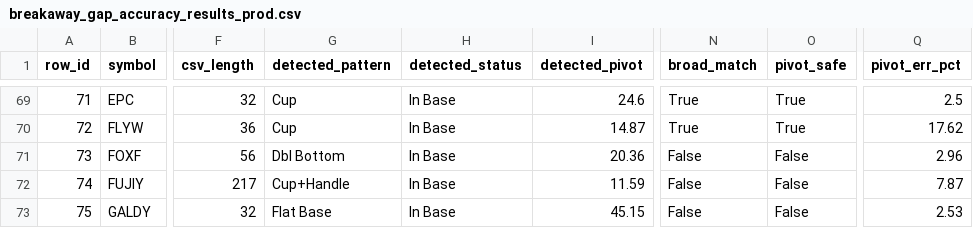
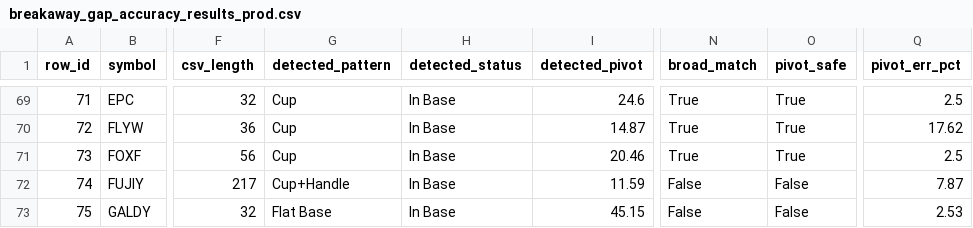
Before and after one commit to shuaiwang88/rs-log, a CSV file: python/breakaway_gap_accuracy_results_prod.csv, drawn as a sheet; only a part is shown, gaps mark what is left out; the diff names each change by its address in the sheet, - before the commit and + after, or states it on an @@ line.

Commit message:
feat: tighten DB detection (dbMaxBars 85→75, cVol 0.90→0.85) + add param sweep tool
- dbMaxBars 75: tighter W-shape window (7-15 weeks per IBD research)
  eliminates false DB detections on wide consolidations
- cVol 0.85: slightly relaxed volume asymmetry catches true DBs
  previously missed by 0.90 threshold
- Net: pivot-safe 61.6→62.2, broad 61.6→62.2, Consolidation safe +2.7pp
- Add python/sweep_params.py for automated parameter batch testing

```diff
--- a/python/breakaway_gap_accuracy_results_prod.csv
+++ b/python/breakaway_gap_accuracy_results_prod.csv
-G71 (detected_pattern): Dbl Bottom
+G71 (detected_pattern): Cup
-I71 (detected_pivot): 20.36
+I71 (detected_pivot): 20.46
-N71 (broad_match): False
+N71 (broad_match): True
-O71 (pivot_safe): False
+O71 (pivot_safe): True
-Q71 (pivot_err_pct): 2.96
+Q71 (pivot_err_pct): 2.5
```
Also changed, not shown: 3 other files.
